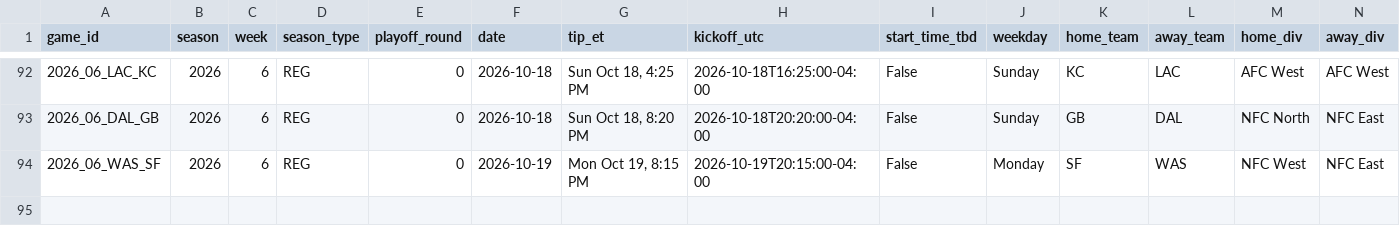
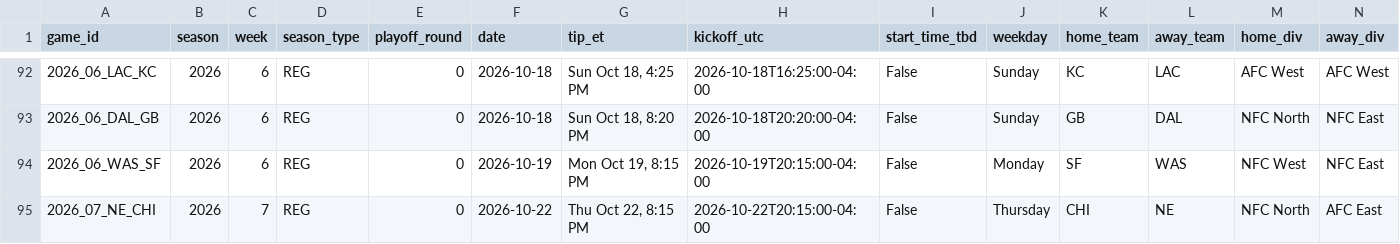
Before and after one commit to shawnmcgee/degenpredicts, a CSV file: data/nfl/results.csv, drawn as a sheet; only a part is shown, gaps mark what is left out; rows hold the shown columns only; the diff names each change by its address in the sheet, - before the commit and + after, or states it on an @@ line.

```diff
--- a/data/nfl/results.csv
+++ b/data/nfl/results.csv
+row 95: 2026_07_NE_CHI | 2026 | 7 | REG | 0 | 2026-10-22 | Thu Oct 22, 8:15 PM | 2026-10-22T20:15:00-04:00 | False | Thursday | CHI | NE | NFC North | AFC East
```
Also changed, not shown: data/nfl/lines.csv, docs/nfl/results.csv, 6 other files.
